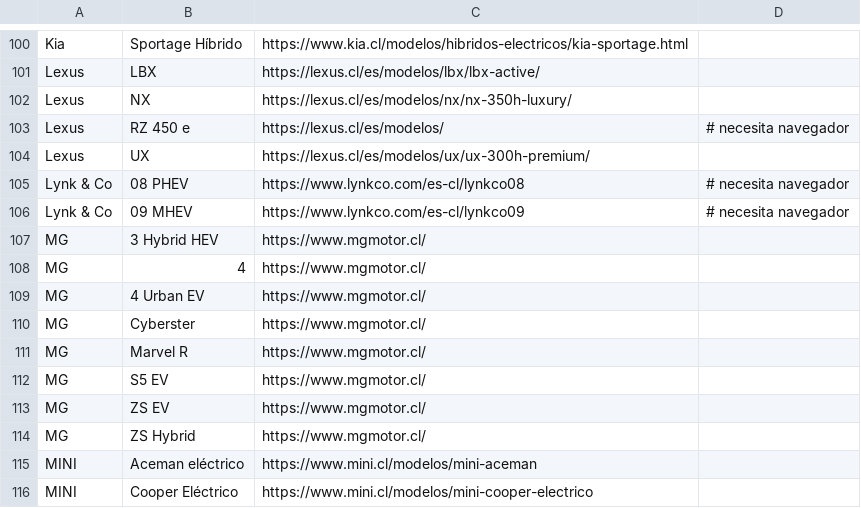
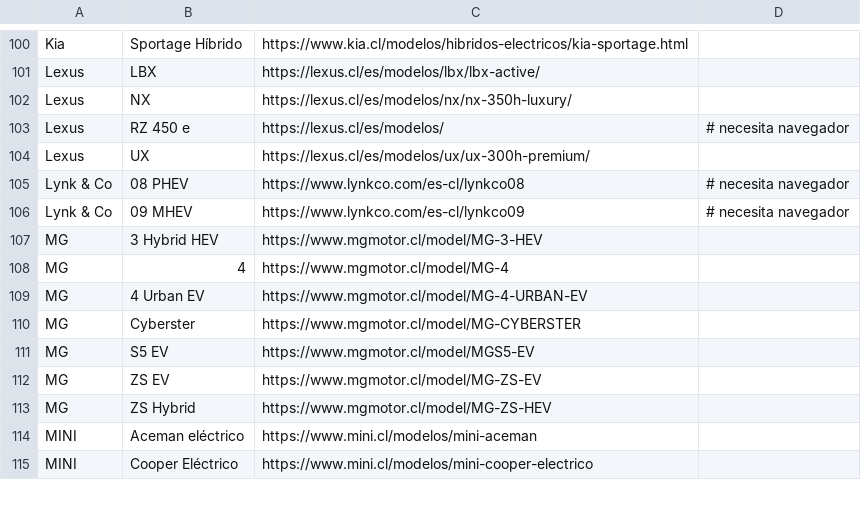
Before and after one commit to vizzeuk/electrificarteweb, a TSV file: data/fuentes-candidatas.tsv, drawn as a sheet; only a part is shown, gaps mark what is left out.

```diff
--- a/data/fuentes-candidatas.tsv
+++ b/data/fuentes-candidatas.tsv
@@ -106,10 +106,9 @@ Lynk & Co	08 PHEV	https://www.lynkco.com/es-cl/lynkco08 	# necesita navegador
 Lynk & Co	09 MHEV	https://www.lynkco.com/es-cl/lynkco09 	# necesita navegador
-MG	3 Hybrid HEV	https://www.mgmotor.cl/
-MG	4	https://www.mgmotor.cl/
-MG	4 Urban EV	https://www.mgmotor.cl/
-MG	Cyberster	https://www.mgmotor.cl/
-MG	Marvel R	https://www.mgmotor.cl/
-MG	S5 EV	https://www.mgmotor.cl/
-MG	ZS EV	https://www.mgmotor.cl/
-MG	ZS Hybrid	https://www.mgmotor.cl/
+MG	3 Hybrid HEV	https://www.mgmotor.cl/model/MG-3-HEV
+MG	4	https://www.mgmotor.cl/model/MG-4
+MG	4 Urban EV	https://www.mgmotor.cl/model/MG-4-URBAN-EV
+MG	Cyberster	https://www.mgmotor.cl/model/MG-CYBERSTER
+MG	S5 EV	https://www.mgmotor.cl/model/MGS5-EV
+MG	ZS EV	https://www.mgmotor.cl/model/MG-ZS-EV
+MG	ZS Hybrid	https://www.mgmotor.cl/model/MG-ZS-HEV
 MINI	Aceman eléctrico	https://www.mini.cl/modelos/mini-aceman
```
Also changed, not shown: 3 other files.
